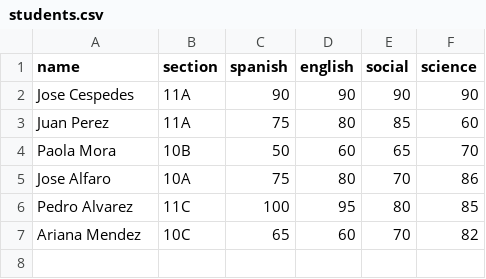
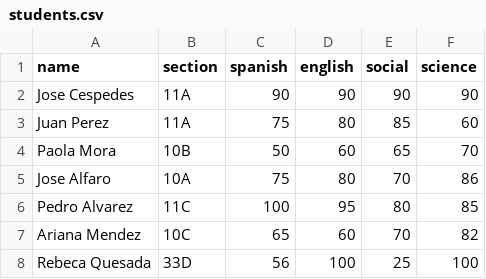
Before and after one commit to jrcespedes55/Ejercicios_Lyfter, a CSV file: Python Basico/Sistema de Control de Estudiantes/Data/students.csv, drawn as a sheet; the diff names each change by its address in the sheet, - before the commit and + after, or states it on an @@ line.

```diff
--- a/Python Basico/Sistema de Control de Estudiantes/Data/students.csv
+++ b/Python Basico/Sistema de Control de Estudiantes/Data/students.csv
+row 8: Rebeca Quesada | 33D | 56 | 100 | 25 | 100
```
Also changed, not shown: Python Basico/Sistema de Control de Estudiantes/students.csv, 3 other files.
